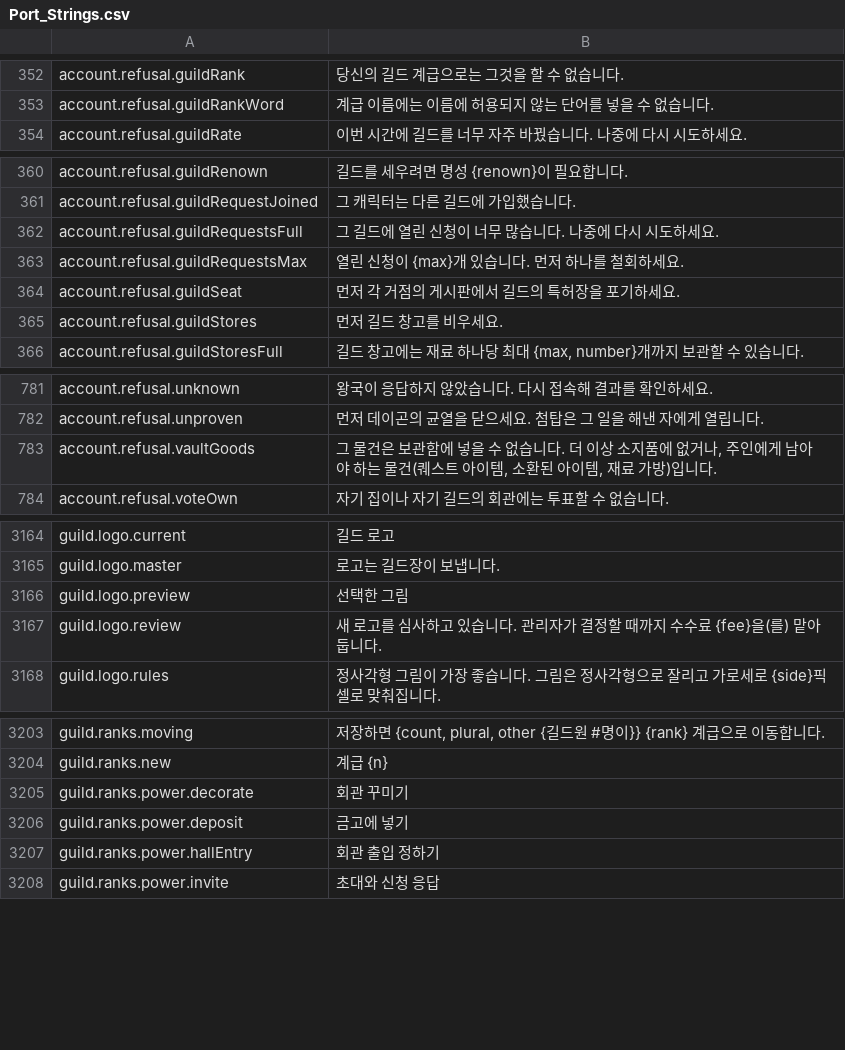
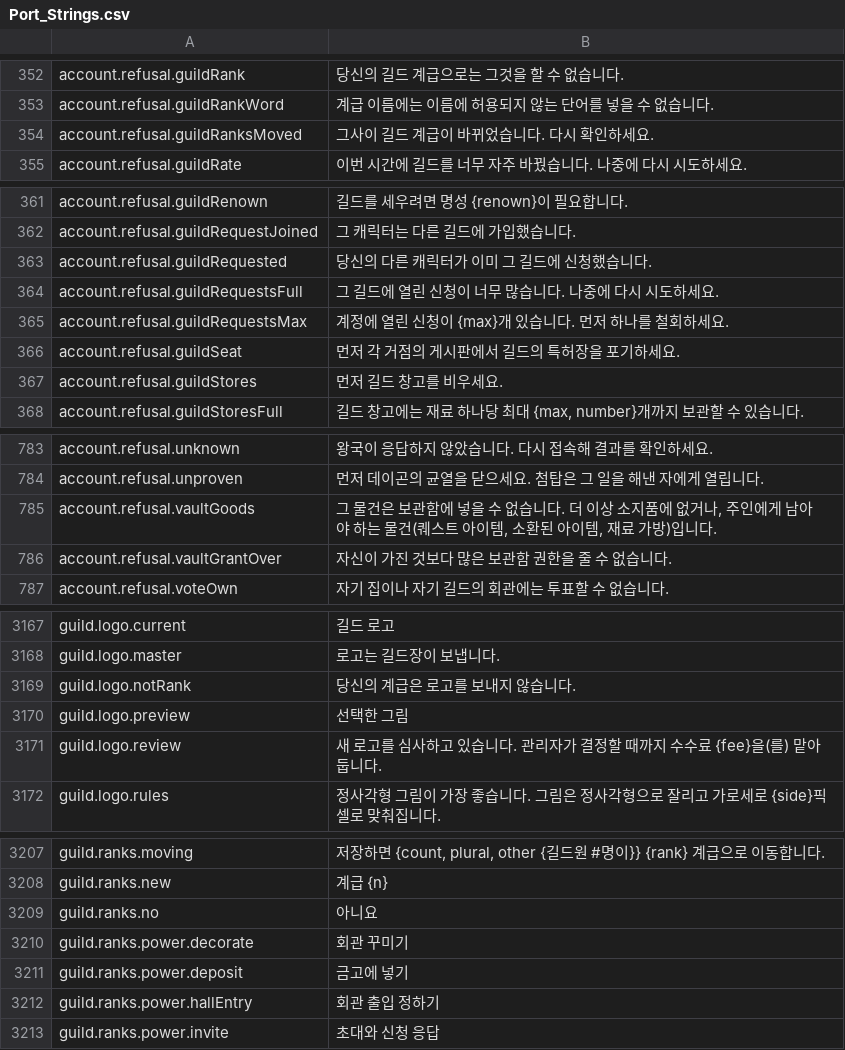
Before and after one commit to Lattymoy/daggerfall-js-source, a CSV file: locales/ko/Port_Strings.csv, drawn as a sheet; only a part is shown, gaps mark what is left out; the diff covers the shown part only.

```diff
--- a/locales/ko/Port_Strings.csv
+++ b/locales/ko/Port_Strings.csv
@@ -353,2 +353,3 @@ account.refusal.guildRank,"당신의 길드 계급으로는 그것을 할 수
 account.refusal.guildRankWord,"계급 이름에는 이름에 허용되지 않는 단어를 넣을 수 없습니다."
+account.refusal.guildRanksMoved,"그사이 길드 계급이 바뀌었습니다. 다시 확인하세요."
 account.refusal.guildRate,"이번 시간에 길드를 너무 자주 바꿨습니다. 나중에 다시 시도하세요."
@@ -361,4 +362,5 @@ account.refusal.guildRenown,"길드를 세우려면 명성 {renown}이 필요합
 account.refusal.guildRequestJoined,"그 캐릭터는 다른 길드에 가입했습니다."
+account.refusal.guildRequested,"당신의 다른 캐릭터가 이미 그 길드에 신청했습니다."
 account.refusal.guildRequestsFull,"그 길드에 열린 신청이 너무 많습니다. 나중에 다시 시도하세요."
-account.refusal.guildRequestsMax,"열린 신청이 {max}개 있습니다. 먼저 하나를 철회하세요."
+account.refusal.guildRequestsMax,"계정에 열린 신청이 {max}개 있습니다. 먼저 하나를 철회하세요."
 account.refusal.guildSeat,"먼저 각 거점의 게시판에서 길드의 특허장을 포기하세요."
@@ -783,2 +785,3 @@ account.refusal.unproven,"먼저 데이곤의 균열을 닫으세요. 첨탑은
 account.refusal.vaultGoods,"그 물건은 보관함에 넣을 수 없습니다. 더 이상 소지품에 없거나, 주인에게 남아야 하는 물건(퀘스트 아이템, 소환된 아이템, 재료 가방)입니다."
+account.refusal.vaultGrantOver,"자신이 가진 것보다 많은 보관함 권한을 줄 수 없습니다."
 account.refusal.voteOwn,"자기 집이나 자기 길드의 회관에는 투표할 수 없습니다."
@@ -3165,2 +3168,3 @@ guild.logo.current,"길드 로고"
 guild.logo.master,"로고는 길드장이 보냅니다."
+guild.logo.notRank,"당신의 계급은 로고를 보내지 않습니다."
 guild.logo.preview,"선택한 그림"
@@ -3204,2 +3208,3 @@ guild.ranks.moving,"저장하면 {count, plural, other {길드원 #명이}} {ran
 guild.ranks.new,"계급 {n}"
+guild.ranks.no,"아니요"
 guild.ranks.power.decorate,"회관 꾸미기"
```
Also changed, not shown: 3 added rows elsewhere in this file, locales/bg/Port_Strings.csv, locales/de/Port_Strings.csv, 39 other files.
